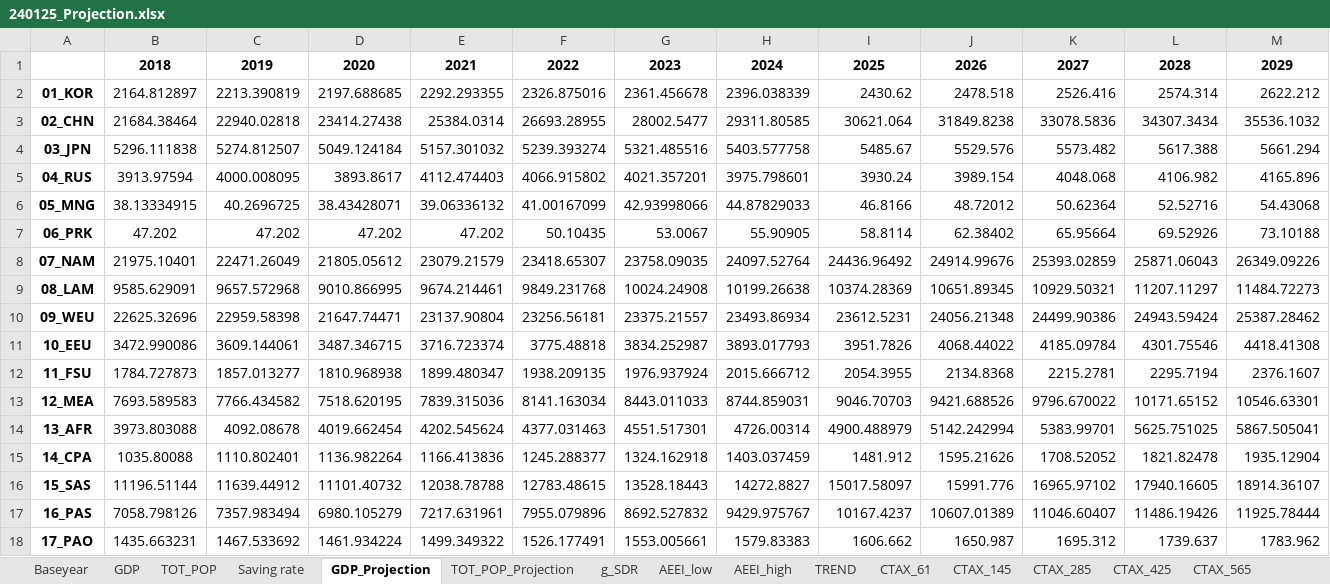
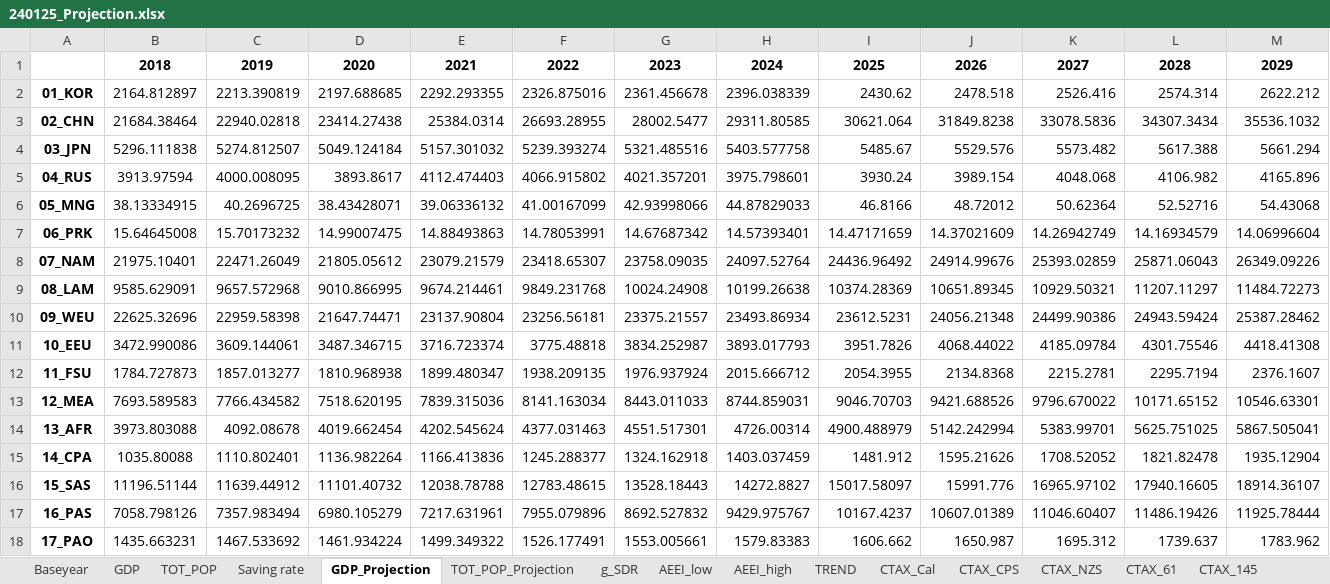
Before and after one commit to kimjintae9011/GUIDE_GLOBAL_CGE, an Excel workbook: 2.RD_CGE/Input_w-t/240125_Projection.xlsx, sheet GDP_Projection, drawn as a sheet; only a part is shown; values as stored, in another font and other column widths than the file's, no borders; removed rows and columns are numbered as before the commit, all else as after; rows hold the shown columns only; the diff names each change by its address in the sheet, - before the commit and + after, or states it on an @@ line.

```diff
--- a/2.RD_CGE/Input_w-t/240125_Projection.xlsx (sheet GDP_Projection)
+++ b/2.RD_CGE/Input_w-t/240125_Projection.xlsx (sheet GDP_Projection)
+sheet tab: CTAX_Cal
+sheet tab: CTAX_CPS
+sheet tab: CTAX_NZS
-row 7: 06_PRK | 47.202 | 47.202 | 47.202 | 47.202 | 50.10435 | 53.0067 | 55.90905 | 58.8114 | 62.38402 | 65.95664 | 69.52926 | 73.10188
+row 7: 06_PRK | 15.64645008 | 15.70173232 | 14.99007475 | 14.88493863 | 14.78053991 | 14.67687342 | 14.57393401 | 14.47171659 | 14.37021609 | 14.26942749 | 14.16934579 | 14.06996604
```
Also changed, not shown: sheet CTAX_61, sheet GDP, formulas that keep their value, 45 other files.
